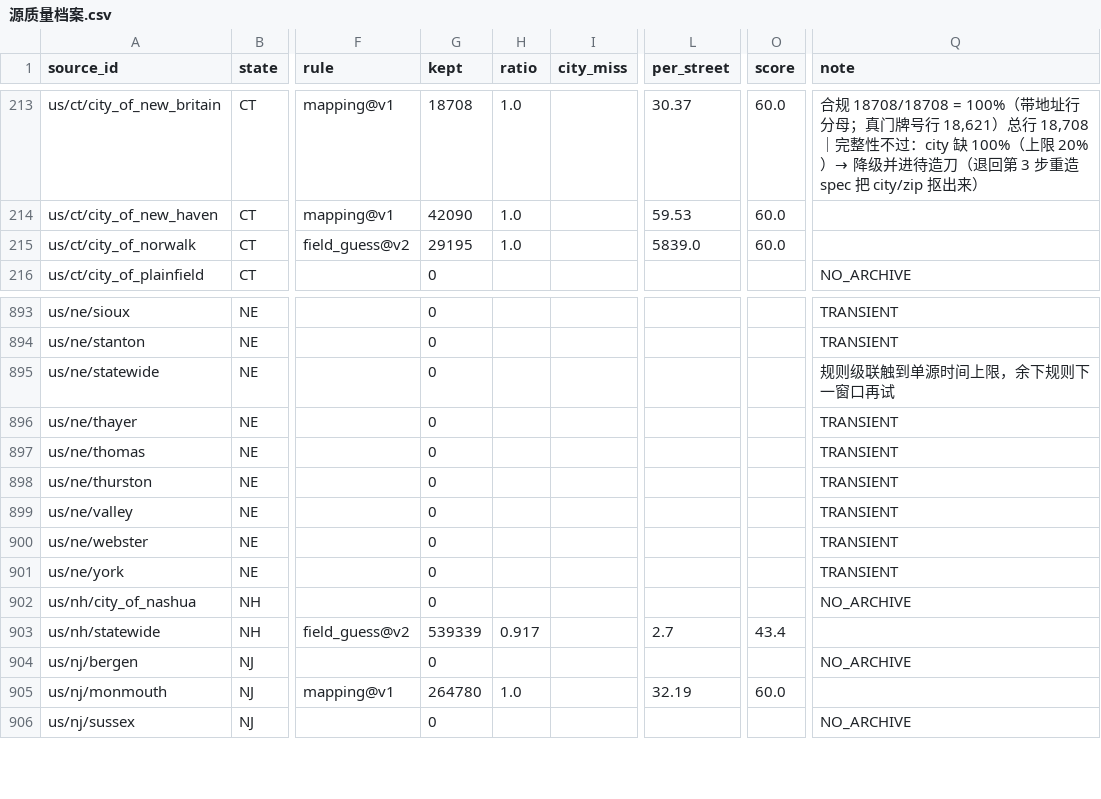
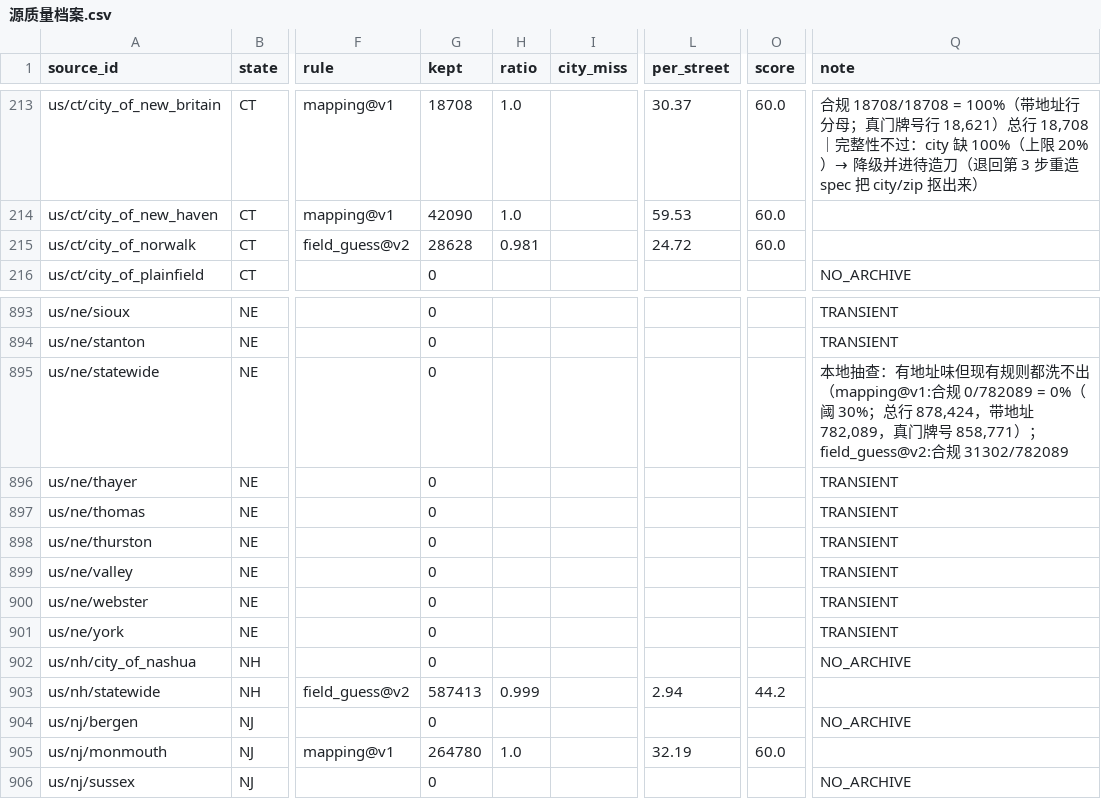
Before and after one commit to ip9988001/World-Map-Data, a CSV file: data/源质量档案.csv, drawn as a sheet; only a part is shown, gaps mark what is left out; the diff names each change by its address in the sheet, - before the commit and + after, or states it on an @@ line.

```diff
--- a/data/源质量档案.csv
+++ b/data/源质量档案.csv
-G215 (kept): 29195
+G215 (kept): 28628
-H215 (ratio): 1.0
+H215 (ratio): 0.981
-L215 (per_street): 5839.0
+L215 (per_street): 24.72
-Q895 (note): 规则级联触到单源时间上限，余下规则下一窗口再试
+Q895 (note): 本地抽查：有地址味但现有规则都洗不出（mapping@v1:合规 0/782089 = 0%（阈 30%；总行 878,424，带地址 782,089，真门牌号 858,771）；field_guess@v2:合规 31302/782089
-G903 (kept): 539339
+G903 (kept): 587413
-H903 (ratio): 0.917
+H903 (ratio): 0.999
-L903 (per_street): 2.7
+L903 (per_street): 2.94
-O903 (score): 43.4
+O903 (score): 44.2
```
Also changed, not shown: data/引擎路由表.csv, progress/台账.csv, 34 other files.
